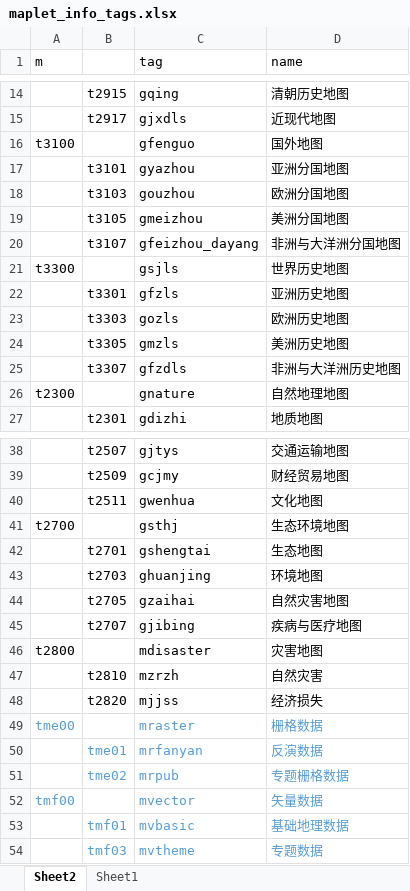
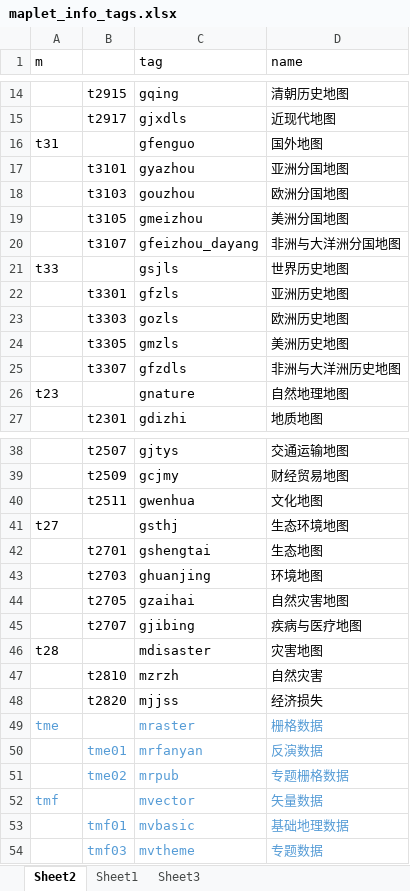
Before and after one commit to gislite/maplet, an Excel workbook: database/meta/maplet_info_tags.xlsx, sheet Sheet2, drawn as a sheet; only a part is shown, gaps mark what is left out; values as stored, in another font and other column widths than the file's, no borders; the diff covers the shown part only; the diff names each change by its address in the sheet, - before the commit and + after, or states it on an @@ line.

```diff
--- a/database/meta/maplet_info_tags.xlsx (sheet Sheet2)
+++ b/database/meta/maplet_info_tags.xlsx (sheet Sheet2)
+sheet tab: Sheet3
-A16 (m): t3100
+A16 (m): t31
-A21 (m): t3300
+A21 (m): t33
-A26 (m): t2300
+A26 (m): t23
-A41 (m): t2700
+A41 (m): t27
-A46 (m): t2800
+A46 (m): t28
-A49 (m): tme00
+A49 (m): tme
-A52 (m): tmf00
+A52 (m): tmf
```
Also changed, not shown: 3 edited cells elsewhere in this sheet, sheet Sheet1, 15 other files.
